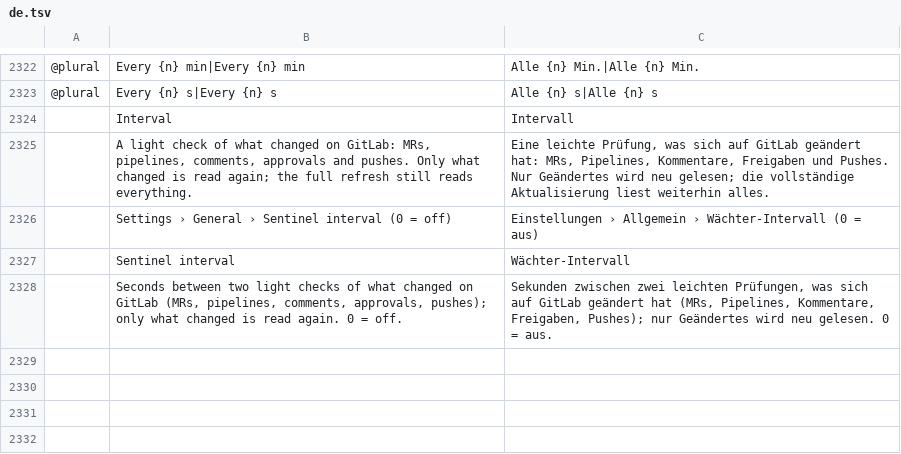
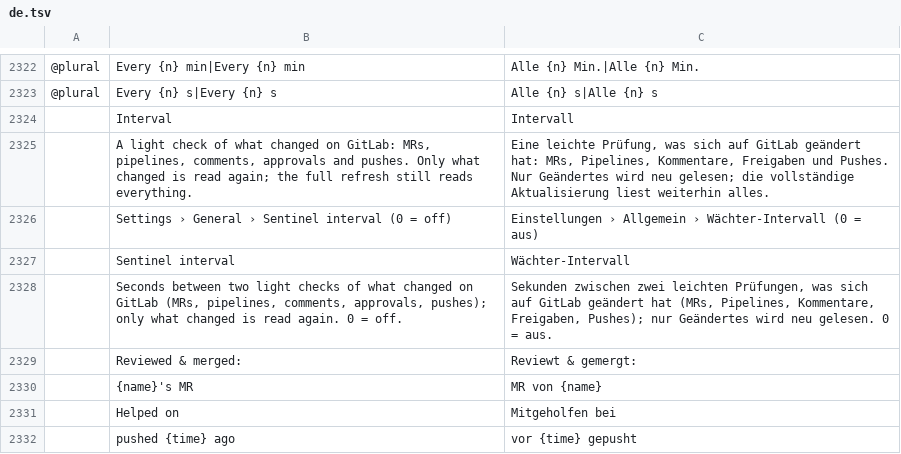
Before and after one commit to julien-langlois/gitlab-tracker, a TSV file: gitlab-tracker/i18n/de.tsv, drawn as a sheet; only a part is shown, gaps mark what is left out; the diff names each change by its address in the sheet, - before the commit and + after, or states it on an @@ line.

```diff
--- a/gitlab-tracker/i18n/de.tsv
+++ b/gitlab-tracker/i18n/de.tsv
+row 2329:  | Reviewed & merged: | Reviewt & gemergt:
+row 2330:  | {name}'s MR | MR von {name}
+row 2331:  | Helped on | Mitgeholfen bei
+row 2332:  | pushed {time} ago | vor {time} gepusht
```
Also changed, not shown: gitlab-tracker/i18n/es.tsv, gitlab-tracker/i18n/fr.tsv, 11 other files.
